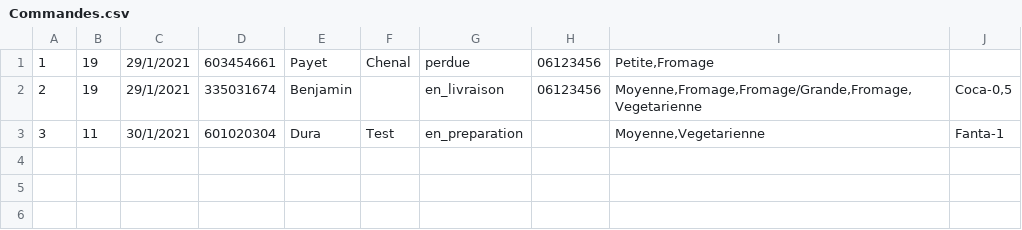
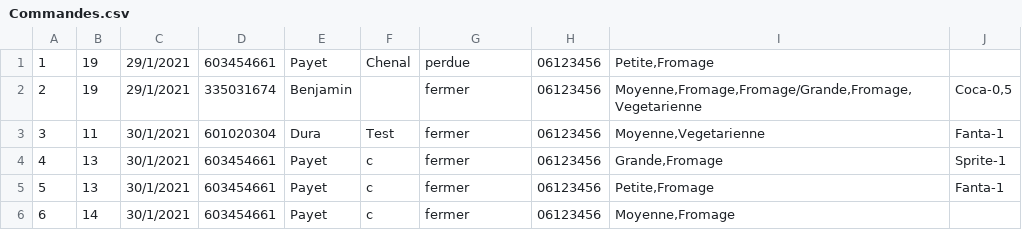
Before and after one commit to Pierre-Portfolio/Pizzeria, a CSV file: Pizzeria/Commandes.csv, drawn as a sheet.

Commit message:
affichage commande par date

```diff
--- a/Pizzeria/Commandes.csv
+++ b/Pizzeria/Commandes.csv
@@ -1,3 +1,6 @@
 1;19;29/1/2021;603454661;Payet;Chenal;perdue;06123456;Petite,Fromage;
-2;19;29/1/2021;335031674;Benjamin;;en_livraison;06123456;Moyenne,Fromage,Fromage/Grande,Fromage,Vegetarienne;Coca-0,5
-3;11;30/1/2021;601020304;Dura;Test;en_preparation;;Moyenne,Vegetarienne;Fanta-1
+2;19;29/1/2021;335031674;Benjamin;;fermer;06123456;Moyenne,Fromage,Fromage/Grande,Fromage,Vegetarienne;Coca-0,5
+3;11;30/1/2021;601020304;Dura;Test;fermer;06123456;Moyenne,Vegetarienne;Fanta-1
+4;13;30/1/2021;603454661;Payet;c;fermer;06123456;Grande,Fromage;Sprite-1
+5;13;30/1/2021;603454661;Payet;c;fermer;06123456;Petite,Fromage;Fanta-1
+6;14;30/1/2021;603454661;Payet;c;fermer;06123456;Moyenne,Fromage;
```
Also changed, not shown: Pizzeria/Clients.csv, 46 other files.
